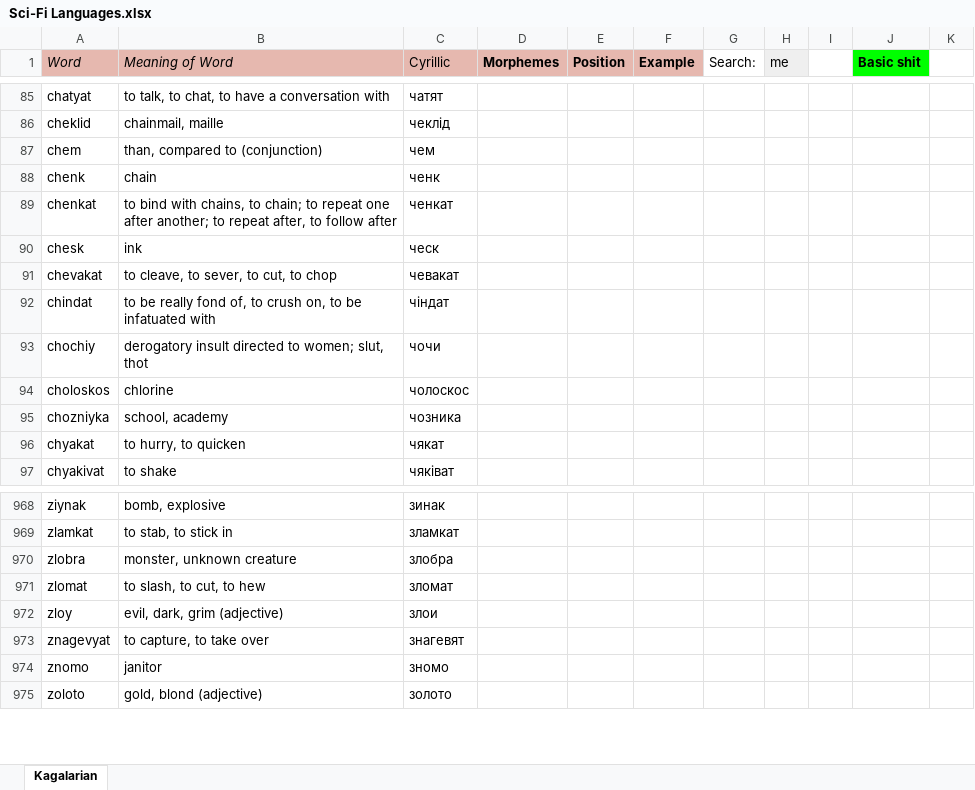
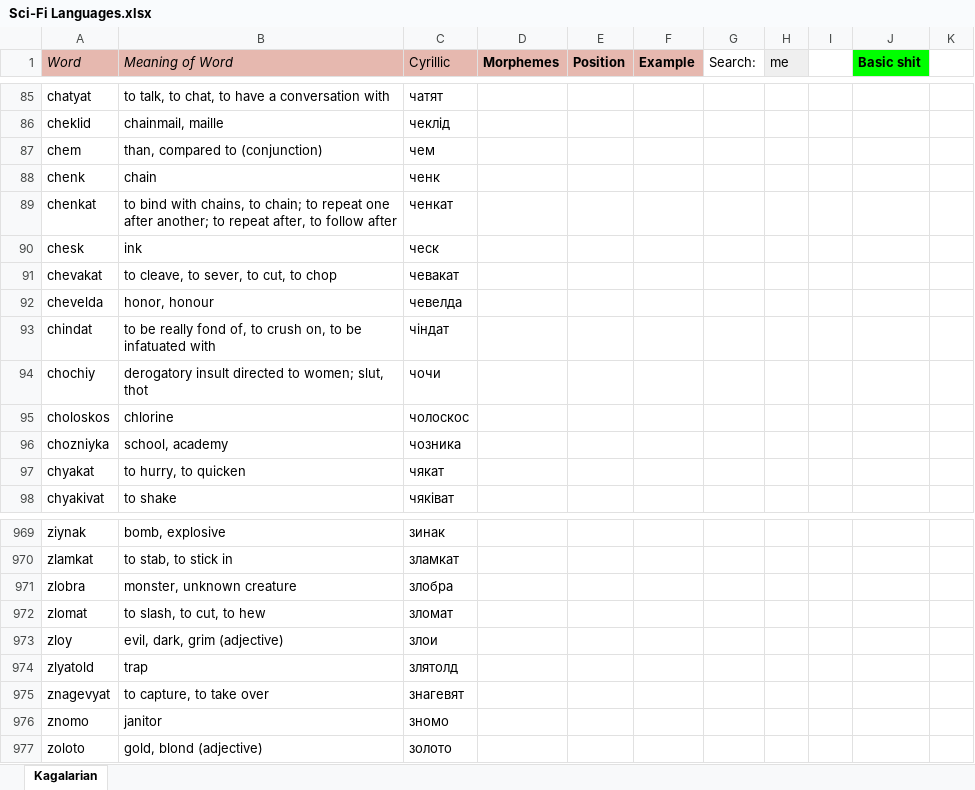
Before and after one commit to Oneo64/Starlattice, an Excel workbook: Conlangs/Sci-Fi Languages.xlsx, sheet Kagalarian, drawn as a sheet; only a part is shown, gaps mark what is left out; values as stored, in another font and other column widths than the file's, no borders; charts and pictures not drawn; the diff names each change by its address in the sheet, - before the commit and + after, or states it on an @@ line.

Commit message:
Update Sci-Fi Languages.xlsx

```diff
--- a/Conlangs/Sci-Fi Languages.xlsx (sheet Kagalarian)
+++ b/Conlangs/Sci-Fi Languages.xlsx (sheet Kagalarian)
+row 92: chevelda | honor, honour | чевелда
+row 974: zlyatold | trap | злятолд
```
